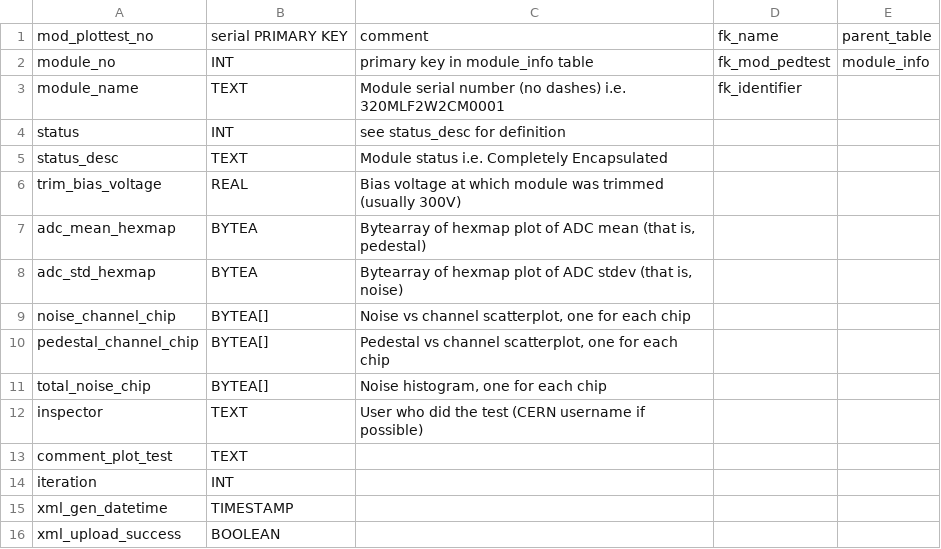
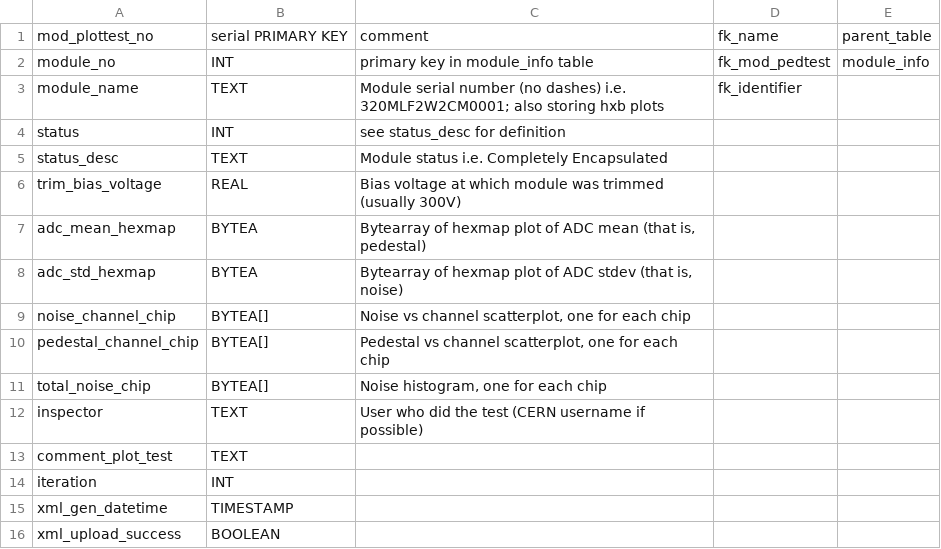
Before and after one commit to cmu-hgc-mac/HGC_DB_postgres, a CSV file: dbase_info/postgres_tables/module_pedestal_plots.csv, drawn as a sheet.

Commit message:
comments tables ready

```diff
--- a/dbase_info/postgres_tables/module_pedestal_plots.csv
+++ b/dbase_info/postgres_tables/module_pedestal_plots.csv
@@ -2,3 +2,3 @@ mod_plottest_no,serial PRIMARY KEY,comment,fk_name,parent_table
 module_no,INT,primary key in module_info table,fk_mod_pedtest,module_info
-module_name,TEXT,Module serial number (no dashes) i.e. 320MLF2W2CM0001,fk_identifier,
+module_name,TEXT,Module serial number (no dashes) i.e. 320MLF2W2CM0001; also storing hxb plots,fk_identifier,
 status,INT,see status_desc for definition,,
```
Also changed, not shown: dbase_info/postgres_tables/back_encap.csv, dbase_info/postgres_tables/back_wirebond.csv, 23 other files.
